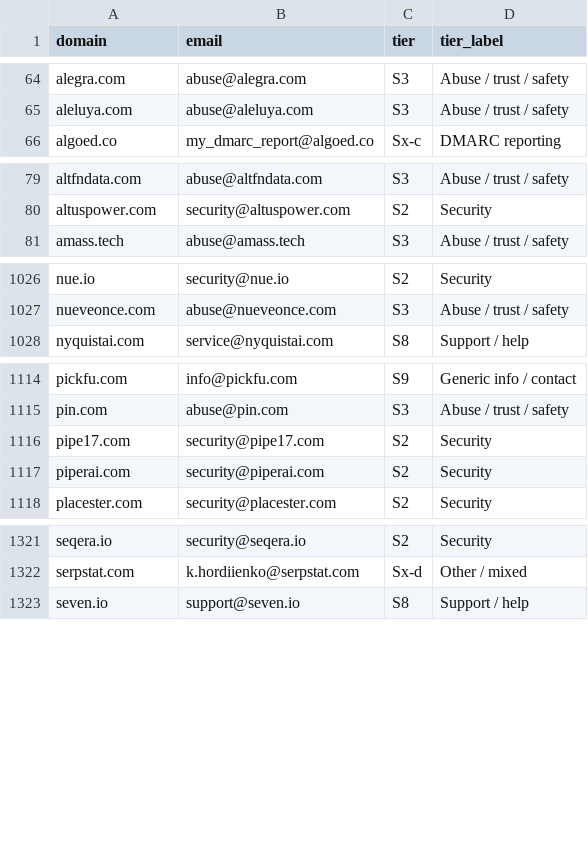
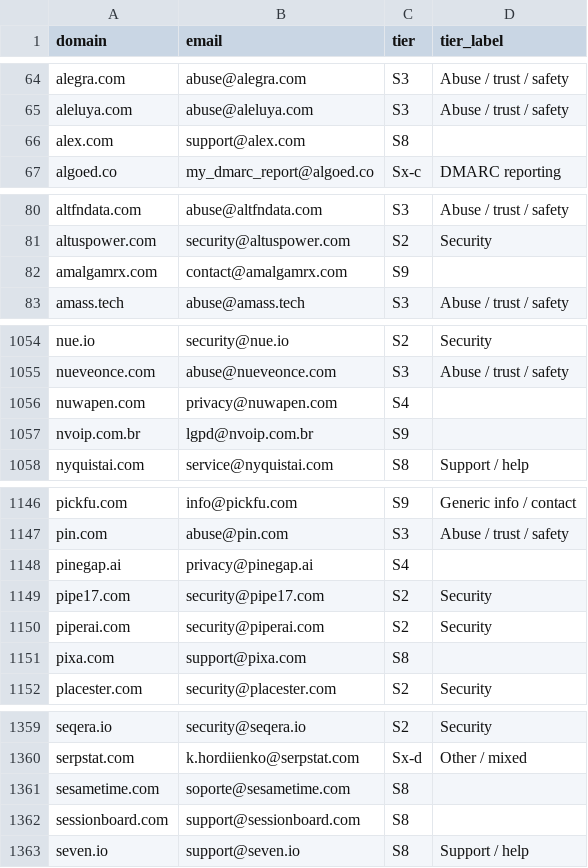
Before and after one commit to nikhilkaushik12345/mcp-oauth-contact-emails, a CSV file: all-emails/best_contact_per_domain.csv, drawn as a sheet; only a part is shown, gaps mark what is left out; the diff covers the shown part only.

```diff
--- a/all-emails/best_contact_per_domain.csv
+++ b/all-emails/best_contact_per_domain.csv
@@ -65,2 +65,3 @@ alegra.com,abuse@alegra.com,S3,Abuse / trust / safety
 aleluya.com,abuse@aleluya.com,S3,Abuse / trust / safety
+alex.com,support@alex.com,S8
 algoed.co,my_dmarc_report@algoed.co,Sx-c,DMARC reporting
@@ -80,2 +81,3 @@ altfndata.com,abuse@altfndata.com,S3,Abuse / trust / safety
 altuspower.com,security@altuspower.com,S2,Security
+amalgamrx.com,contact@amalgamrx.com,S9
 amass.tech,abuse@amass.tech,S3,Abuse / trust / safety
@@ -1027,2 +1055,4 @@ nue.io,security@nue.io,S2,Security
 nueveonce.com,abuse@nueveonce.com,S3,Abuse / trust / safety
+nuwapen.com,privacy@nuwapen.com,S4
+nvoip.com.br,lgpd@nvoip.com.br,S9
 nyquistai.com,service@nyquistai.com,S8,Support / help
@@ -1115,4 +1147,6 @@ pickfu.com,info@pickfu.com,S9,Generic info / contact
 pin.com,abuse@pin.com,S3,Abuse / trust / safety
+pinegap.ai,privacy@pinegap.ai,S4
 pipe17.com,security@pipe17.com,S2,Security
 piperai.com,security@piperai.com,S2,Security
+pixa.com,support@pixa.com,S8
 placester.com,security@placester.com,S2,Security
@@ -1322,2 +1360,4 @@ seqera.io,security@seqera.io,S2,Security
 serpstat.com,k.hordiienko@serpstat.com,Sx-d,Other / mixed
+sesametime.com,soporte@sesametime.com,S8
+sessionboard.com,support@sessionboard.com,S8
 seven.io,support@seven.io,S8,Support / help
```
Also changed, not shown: 43 added rows elsewhere in this file.
